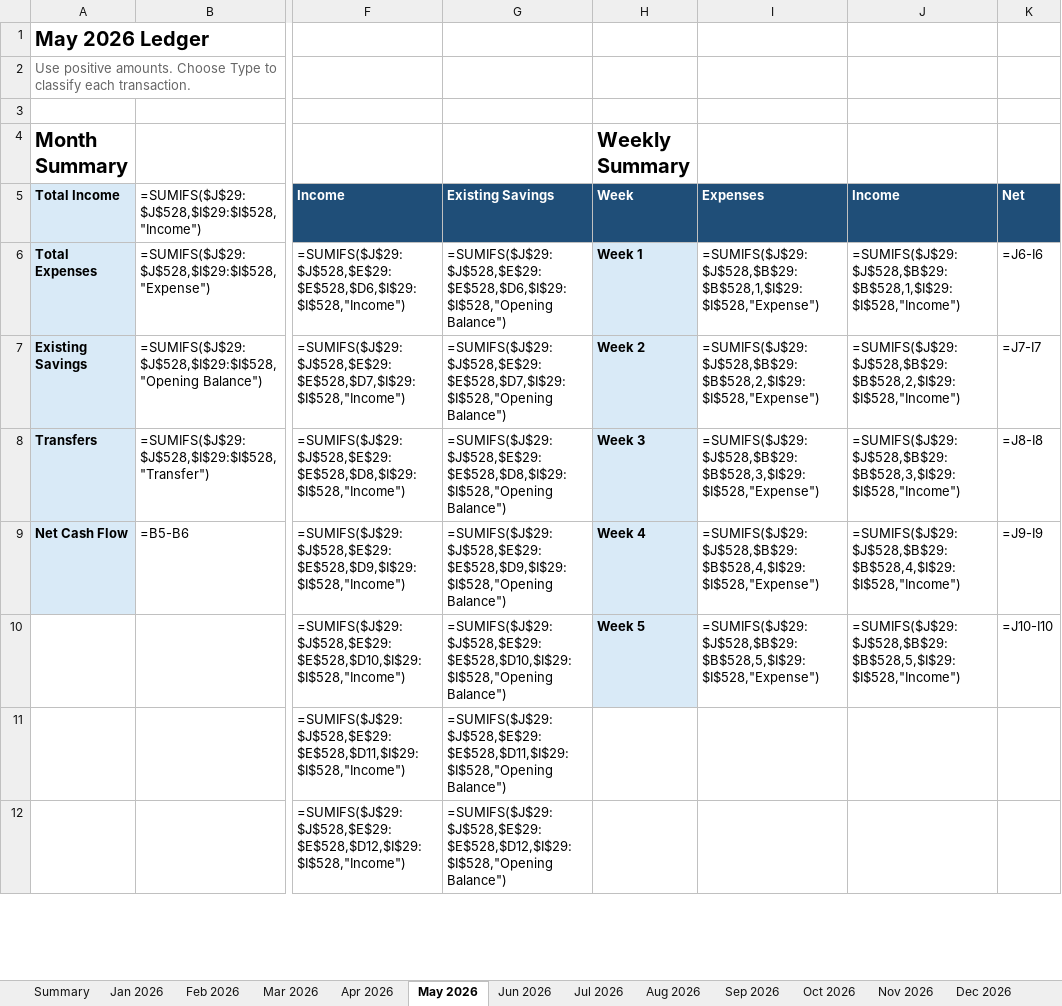
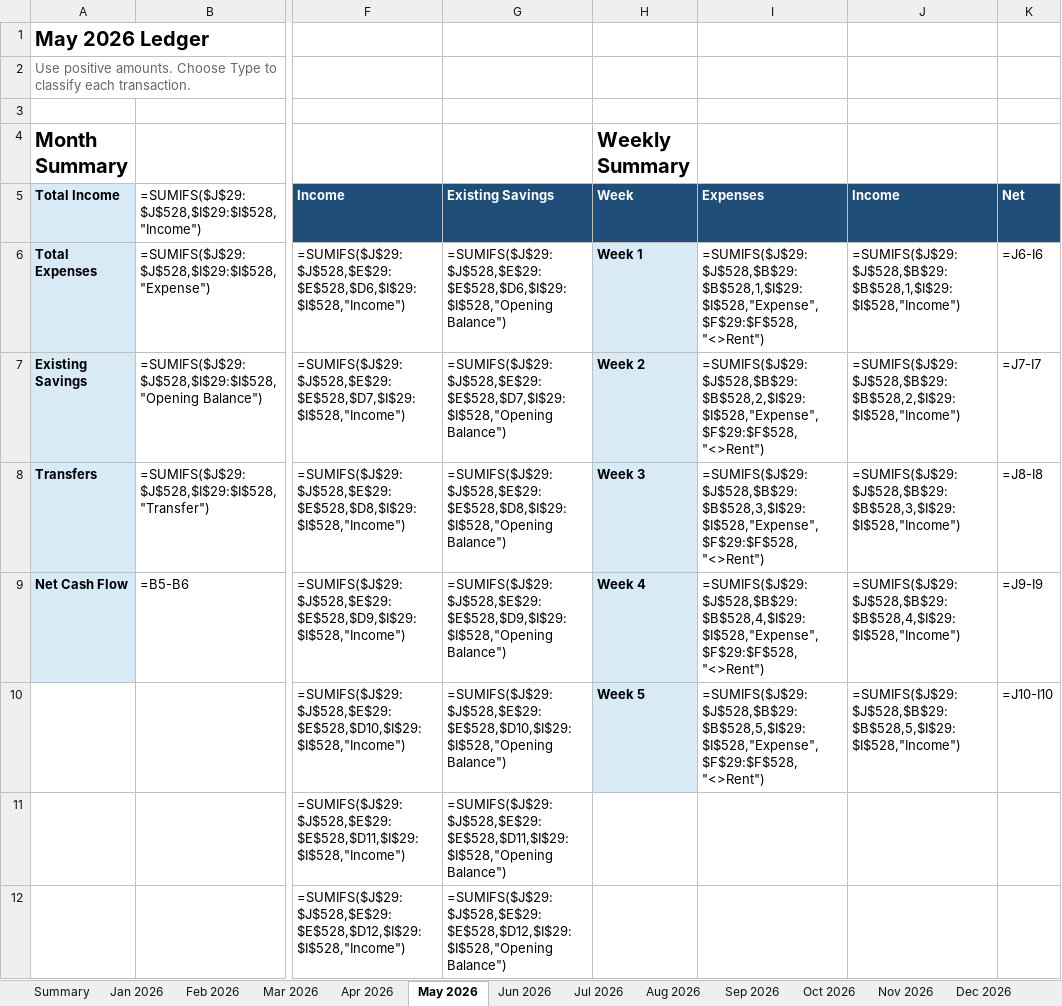
Before and after one commit to yw-ray/yw-ray.github.io, an Excel workbook: assets/ledger/ledger.xlsx, sheet May 2026, drawn as a sheet; only a part is shown, gaps mark what is left out; values as stored, in another font and other column widths than the file's, no borders; formulas without a stored value are shown as written; the diff names each change by its address in the sheet, - before the commit and + after, or states it on an @@ line.

```diff
--- a/assets/ledger/ledger.xlsx (sheet May 2026)
+++ b/assets/ledger/ledger.xlsx (sheet May 2026)
-I6: =SUMIFS($J$29:$J$528,$B$29:$B$528,1,$I$29:$I$528,"Expense")
+I6: =SUMIFS($J$29:$J$528,$B$29:$B$528,1,$I$29:$I$528,"Expense",$F$29:$F$528,"<>Rent")
-I7: =SUMIFS($J$29:$J$528,$B$29:$B$528,2,$I$29:$I$528,"Expense")
+I7: =SUMIFS($J$29:$J$528,$B$29:$B$528,2,$I$29:$I$528,"Expense",$F$29:$F$528,"<>Rent")
-I8: =SUMIFS($J$29:$J$528,$B$29:$B$528,3,$I$29:$I$528,"Expense")
+I8: =SUMIFS($J$29:$J$528,$B$29:$B$528,3,$I$29:$I$528,"Expense",$F$29:$F$528,"<>Rent")
-I9: =SUMIFS($J$29:$J$528,$B$29:$B$528,4,$I$29:$I$528,"Expense")
+I9: =SUMIFS($J$29:$J$528,$B$29:$B$528,4,$I$29:$I$528,"Expense",$F$29:$F$528,"<>Rent")
-I10: =SUMIFS($J$29:$J$528,$B$29:$B$528,5,$I$29:$I$528,"Expense")
+I10: =SUMIFS($J$29:$J$528,$B$29:$B$528,5,$I$29:$I$528,"Expense",$F$29:$F$528,"<>Rent")
```
Also changed, not shown: sheet Sep 2026, sheet Jun 2026, sheet Jul 2026, sheet Mar 2026, sheet Apr 2026, sheet Jan 2026, 5 more sheets.
